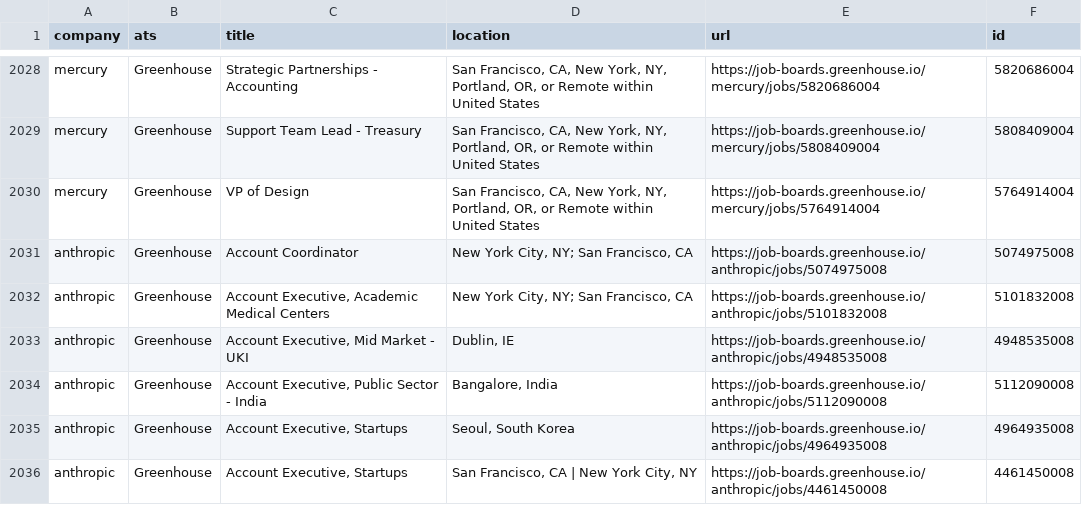
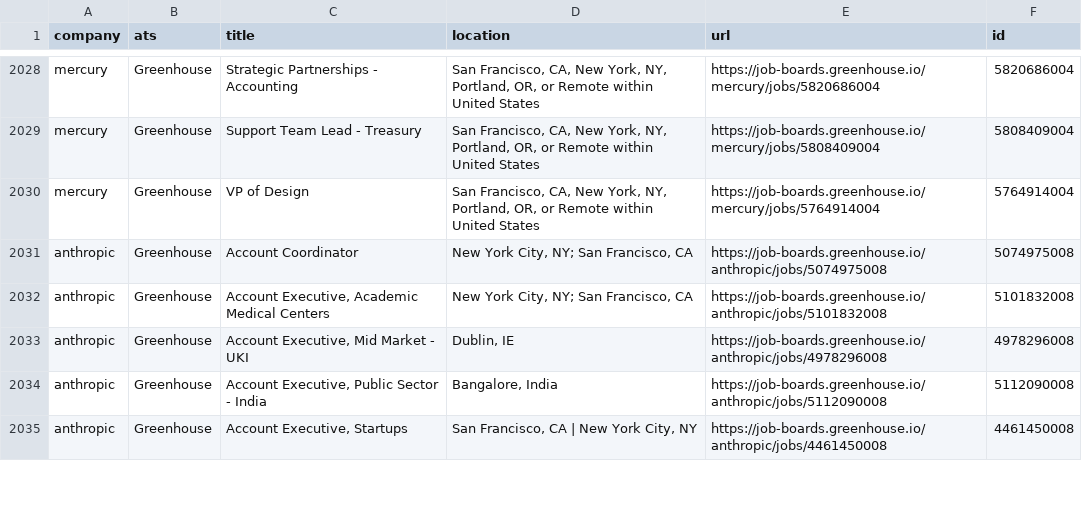
Before and after one commit to DavidRenda12/job-board, a CSV file: all_jobs.csv, drawn as a sheet; only a part is shown, gaps mark what is left out; the diff covers the shown part only.

```diff
--- a/all_jobs.csv
+++ b/all_jobs.csv
@@ -2032,5 +2032,4 @@ anthropic,Greenhouse,Account Coordinator,"New York City, NY; San Francisco, CA",
 anthropic,Greenhouse,"Account Executive, Academic Medical Centers","New York City, NY; San Francisco, CA",https://job-boards.greenhouse.io/anthropic/jobs/5101832008,5101832008
-anthropic,Greenhouse,"Account Executive, Mid Market - UKI","Dublin, IE",https://job-boards.greenhouse.io/anthropic/jobs/4948535008,4948535008
+anthropic,Greenhouse,"Account Executive, Mid Market - UKI","Dublin, IE",https://job-boards.greenhouse.io/anthropic/jobs/4978296008,4978296008
 anthropic,Greenhouse,"Account Executive, Public Sector - India","Bangalore, India",https://job-boards.greenhouse.io/anthropic/jobs/5112090008,5112090008
-anthropic,Greenhouse,"Account Executive, Startups","Seoul, South Korea",https://job-boards.greenhouse.io/anthropic/jobs/4964935008,4964935008
 anthropic,Greenhouse,"Account Executive, Startups","San Francisco, CA | New York City, NY",https://job-boards.greenhouse.io/anthropic/jobs/4461450008,4461450008
```
Also changed, not shown: 6 added rows, 1 removed row, 47 moved rows and 8 edited cells elsewhere in this file, sacramento_jobs.csv, 1 other file.
